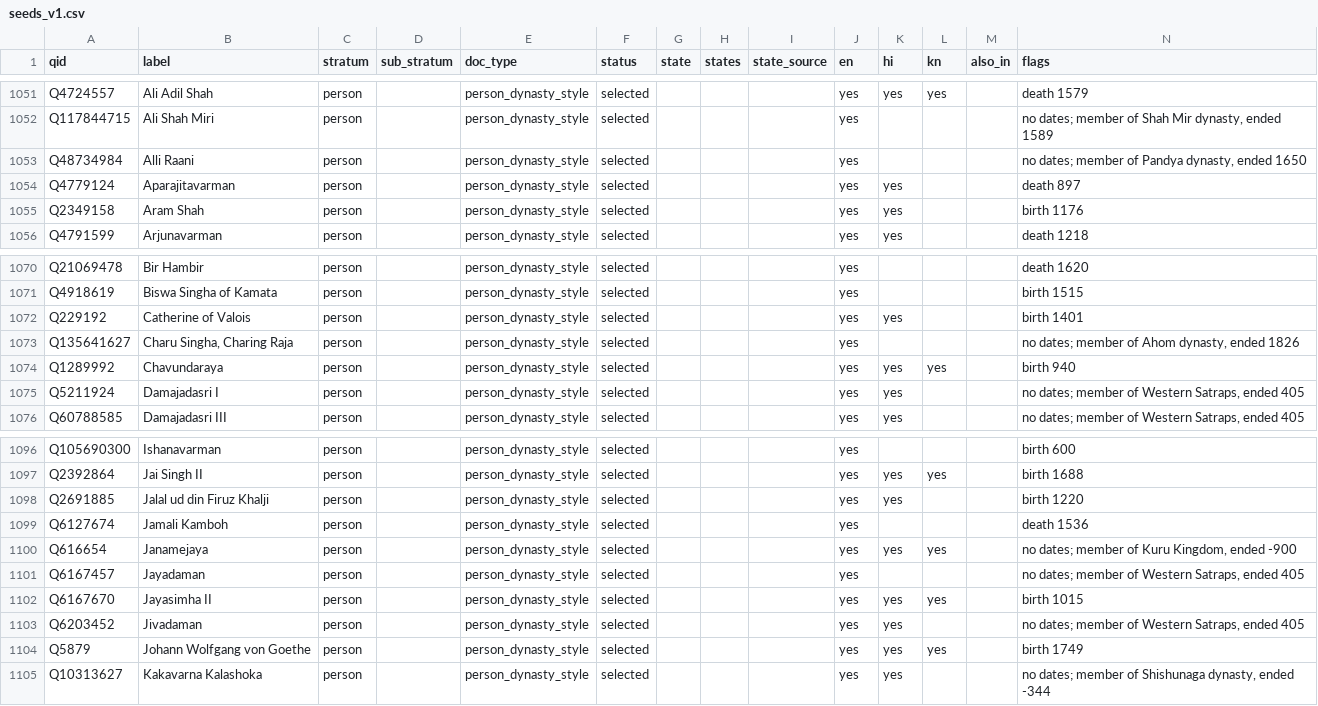
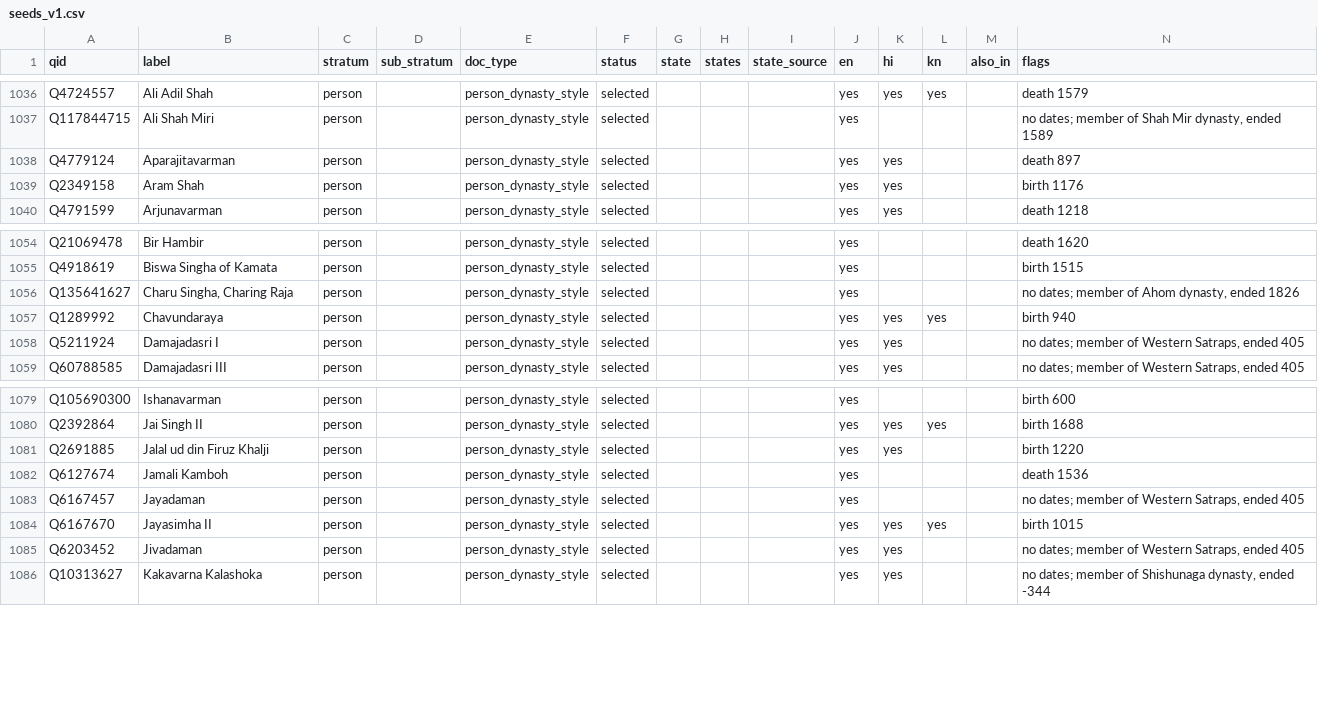
Before and after one commit to aryananand-04/heritage_doc_recomm, a CSV file: data/seeds/seeds_v1.csv, drawn as a sheet; only a part is shown, gaps mark what is left out; the diff covers the shown part only; the diff names each change by its address in the sheet, - before the commit and + after, or states it on an @@ line.

```diff
--- a/data/seeds/seeds_v1.csv
+++ b/data/seeds/seeds_v1.csv
-row 1053: Q48734984 | Alli Raani | person |  | person_dynasty_style | selected |  |  |  | yes |  |  |  | no dates; member of Pandya dynasty, ended 1650
-row 1072: Q229192 | Catherine of Valois | person |  | person_dynasty_style | selected |  |  |  | yes | yes |  |  | birth 1401
-row 1100: Q616654 | Janamejaya | person |  | person_dynasty_style | selected |  |  |  | yes | yes | yes |  | no dates; member of Kuru Kingdom, ended -900
-row 1104: Q5879 | Johann Wolfgang von Goethe | person |  | person_dynasty_style | selected |  |  |  | yes | yes | yes |  | birth 1749
```
Also changed, not shown: 15 removed rows elsewhere in this file, 1 other file.
